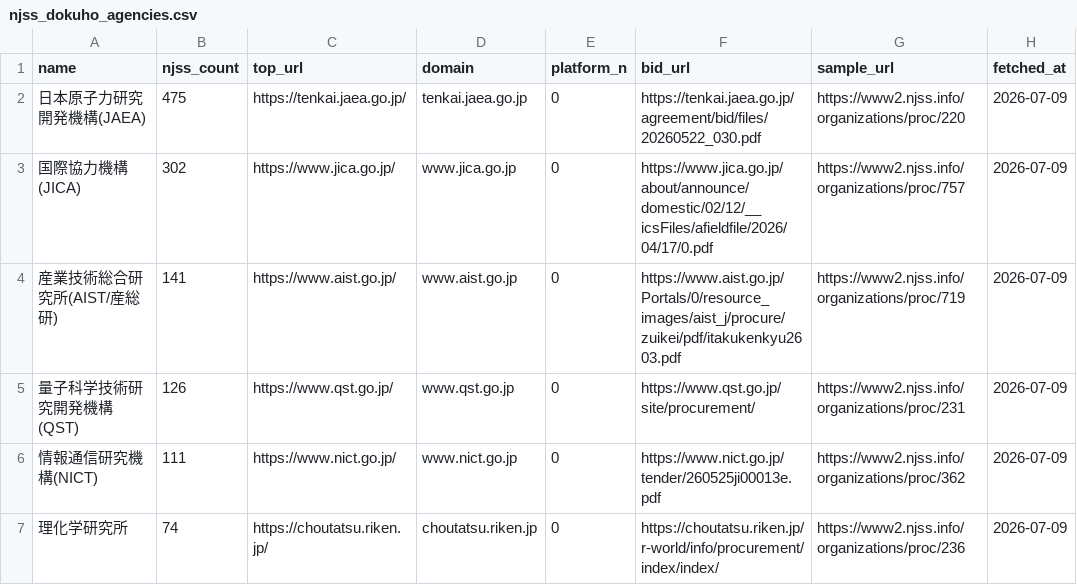
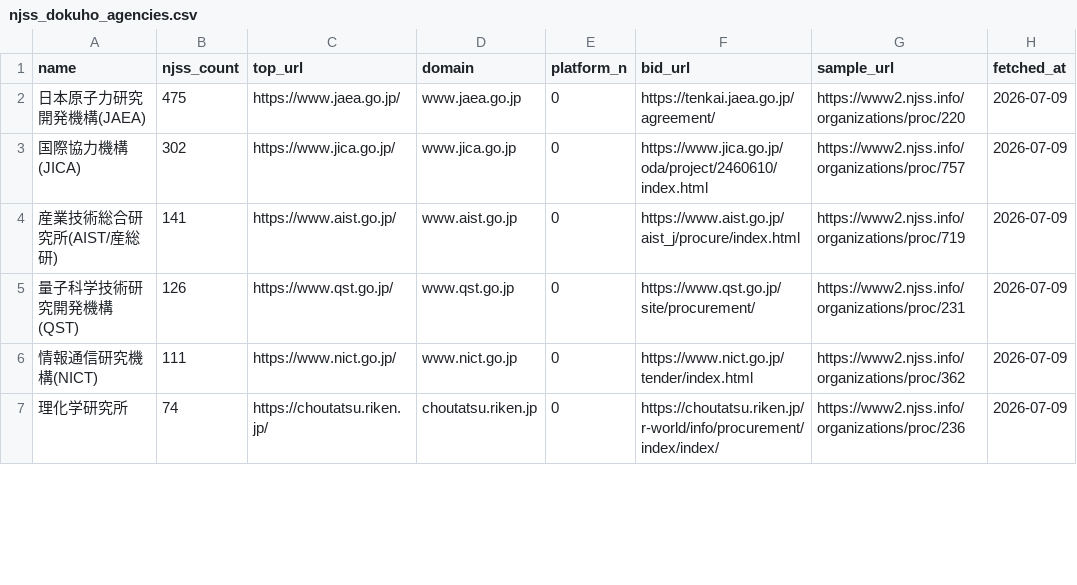
Before and after one commit to syun3032-tech/dgss, a CSV file: research/njss_dokuho_agencies.csv, drawn as a sheet; only a part is shown; the diff covers the shown part only.

```diff
--- a/research/njss_dokuho_agencies.csv
+++ b/research/njss_dokuho_agencies.csv
@@ -1,7 +1,7 @@
 name,njss_count,top_url,domain,platform_n,bid_url,sample_url,fetched_at
-日本原子力研究開発機構(JAEA),475,https://tenkai.jaea.go.jp/,tenkai.jaea.go.jp,0,https://tenkai.jaea.go.jp/agreement/bid/files/20260522_030.pdf,https://www2.njss.info/organizations/proc/220,2026-07-09
-国際協力機構(JICA),302,https://www.jica.go.jp/,www.jica.go.jp,0,https://www.jica.go.jp/about/announce/domestic/02/12/__icsFiles/afieldfile/2026/04/17/0.pdf,https://www2.njss.info/organizations/proc/757,2026-07-09
-産業技術総合研究所(AIST/産総研),141,https://www.aist.go.jp/,www.aist.go.jp,0,https://www.aist.go.jp/Portals/0/resource_images/aist_j/procure/zuikei/pdf/itakukenkyu2603.pdf,https://www2.njss.info/organizations/proc/719,2026-07-09
+日本原子力研究開発機構(JAEA),475,https://www.jaea.go.jp/,www.jaea.go.jp,0,https://tenkai.jaea.go.jp/agreement/,https://www2.njss.info/organizations/proc/220,2026-07-09
+国際協力機構(JICA),302,https://www.jica.go.jp/,www.jica.go.jp,0,https://www.jica.go.jp/oda/project/2460610/index.html,https://www2.njss.info/organizations/proc/757,2026-07-09
+産業技術総合研究所(AIST/産総研),141,https://www.aist.go.jp/,www.aist.go.jp,0,https://www.aist.go.jp/aist_j/procure/index.html,https://www2.njss.info/organizations/proc/719,2026-07-09
 量子科学技術研究開発機構(QST),126,https://www.qst.go.jp/,www.qst.go.jp,0,https://www.qst.go.jp/site/procurement/,https://www2.njss.info/organizations/proc/231,2026-07-09
-情報通信研究機構(NICT),111,https://www.nict.go.jp/,www.nict.go.jp,0,https://www.nict.go.jp/tender/260525ji00013e.pdf,https://www2.njss.info/organizations/proc/362,2026-07-09
+情報通信研究機構(NICT),111,https://www.nict.go.jp/,www.nict.go.jp,0,https://www.nict.go.jp/tender/index.html,https://www2.njss.info/organizations/proc/362,2026-07-09
 理化学研究所,74,https://choutatsu.riken.jp/,choutatsu.riken.jp,0,https://choutatsu.riken.jp/r-world/info/procurement/index/index/,https://www2.njss.info/organizations/proc/236,2026-07-09
```
Also changed, not shown: 30 edited cells elsewhere in this file, research/njss_dokuho_report.csv, 2 other files.
